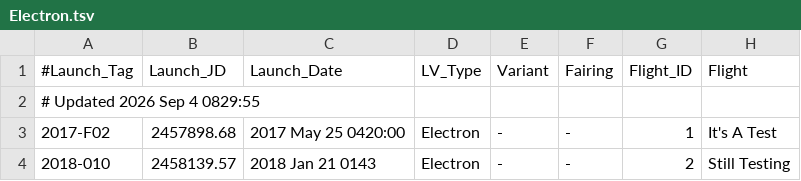
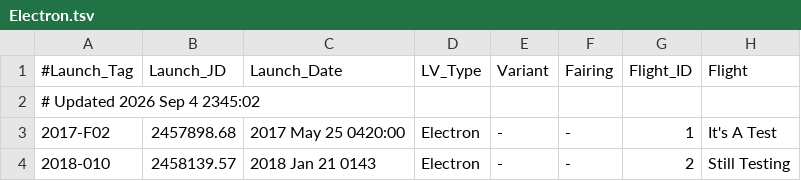
Before and after one commit to edchanonline/gh-page-space-launches, a TSV file: docs/data/raw/Electron.tsv, drawn as a sheet; only a part is shown; the diff names each change by its address in the sheet, - before the commit and + after, or states it on an @@ line.

```diff
--- a/docs/data/raw/Electron.tsv
+++ b/docs/data/raw/Electron.tsv
-A2 (#Launch_Tag): # Updated 2026 Sep 4 0829:55
+A2 (#Launch_Tag): # Updated 2026 Sep 4 2345:02
```
